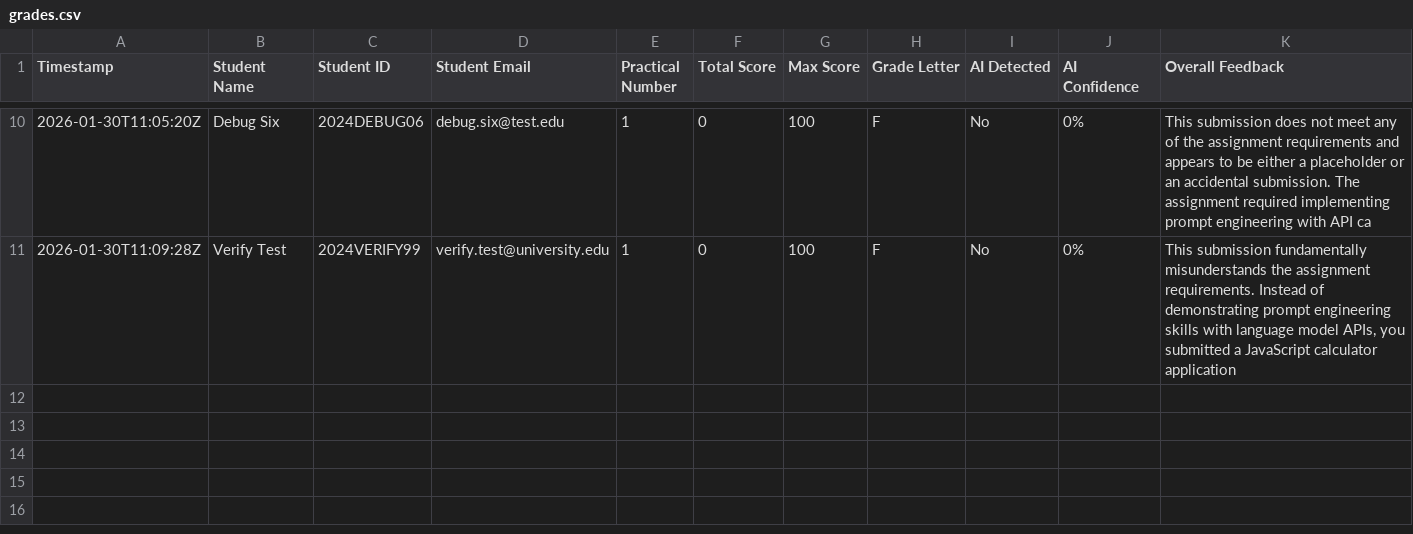
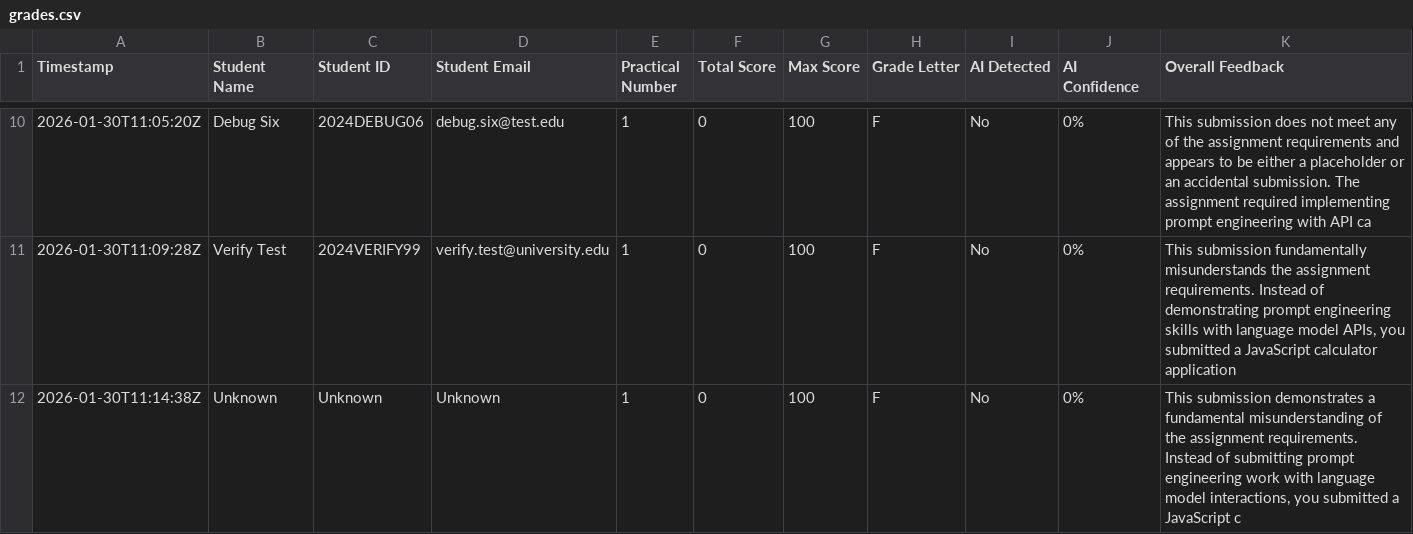
Before and after one commit to dayashankar-ai/ai-assignment-grader, a CSV file: results/grades.csv, drawn as a sheet; only a part is shown, gaps mark what is left out.

```diff
--- a/results/grades.csv
+++ b/results/grades.csv
@@ -11 +11,2 @@ Timestamp,Student Name,Student ID,Student Email,Practical Number,Total Score,Max
 2026-01-30T11:09:28Z,Verify Test,2024VERIFY99,verify.test@university.edu,1,0,100,F,No,0%,"This submission fundamentally misunderstands the assignment requirements. Instead of demonstrating prompt engineering skills with language model APIs, you submitted a JavaScript calculator application"
+2026-01-30T11:14:38Z,Unknown,Unknown,Unknown,1,0,100,F,No,0%,"This submission demonstrates a fundamental misunderstanding of the assignment requirements. Instead of submitting prompt engineering work with language model interactions, you submitted a JavaScript c"
```
Also changed, not shown: 1 other file.
